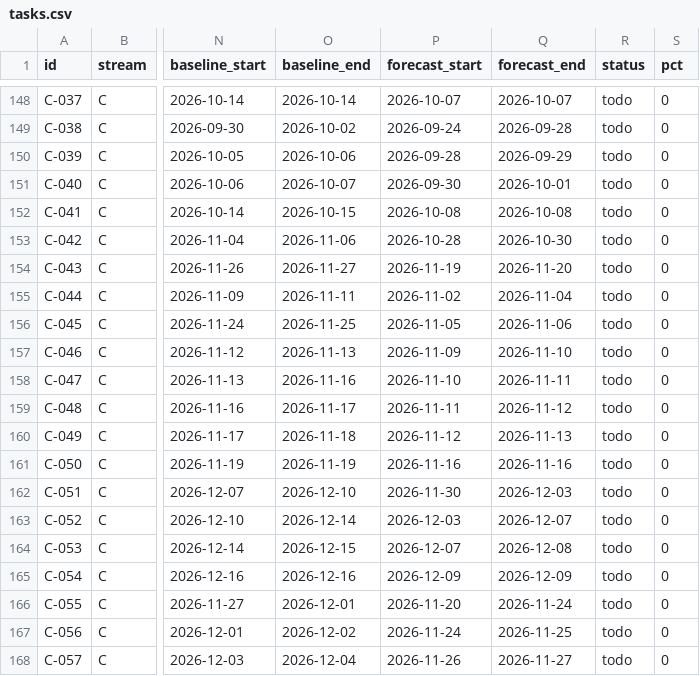
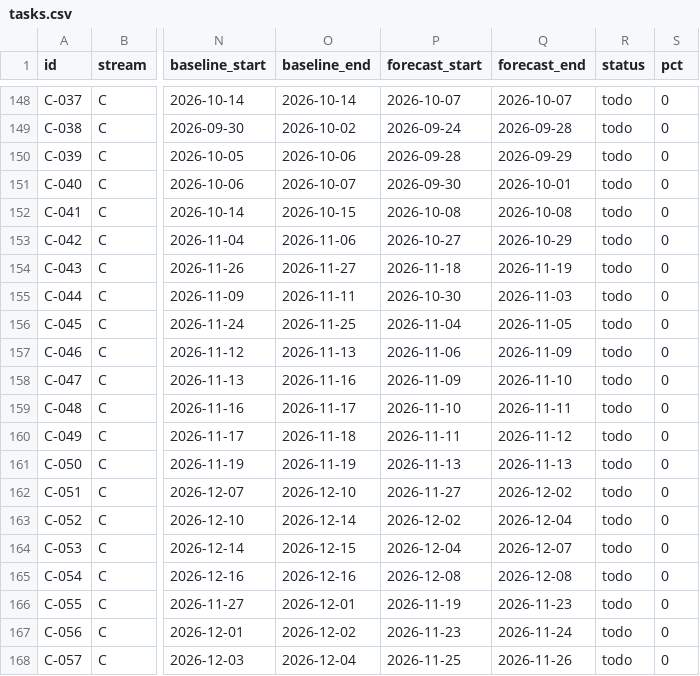
Before and after one commit to debashisedunext/EduTrack, a CSV file: docs/plan/tasks.csv, drawn as a sheet; only a part is shown, gaps mark what is left out; the diff covers the shown part only; the diff names each change by its address in the sheet, - before the commit and + after, or states it on an @@ line.

```diff
--- a/docs/plan/tasks.csv
+++ b/docs/plan/tasks.csv
-P153 (forecast_start): 2026-10-28
+P153 (forecast_start): 2026-10-27
-Q153 (forecast_end): 2026-10-30
+Q153 (forecast_end): 2026-10-29
-P154 (forecast_start): 2026-11-19
+P154 (forecast_start): 2026-11-18
-Q154 (forecast_end): 2026-11-20
+Q154 (forecast_end): 2026-11-19
-P155 (forecast_start): 2026-11-02
+P155 (forecast_start): 2026-10-30
-Q155 (forecast_end): 2026-11-04
+Q155 (forecast_end): 2026-11-03
-P156 (forecast_start): 2026-11-05
+P156 (forecast_start): 2026-11-04
-Q156 (forecast_end): 2026-11-06
+Q156 (forecast_end): 2026-11-05
-P157 (forecast_start): 2026-11-09
+P157 (forecast_start): 2026-11-06
-Q157 (forecast_end): 2026-11-10
+Q157 (forecast_end): 2026-11-09
-P158 (forecast_start): 2026-11-10
+P158 (forecast_start): 2026-11-09
-Q158 (forecast_end): 2026-11-11
+Q158 (forecast_end): 2026-11-10
-P159 (forecast_start): 2026-11-11
+P159 (forecast_start): 2026-11-10
-Q159 (forecast_end): 2026-11-12
+Q159 (forecast_end): 2026-11-11
-P160 (forecast_start): 2026-11-12
+P160 (forecast_start): 2026-11-11
-Q160 (forecast_end): 2026-11-13
+Q160 (forecast_end): 2026-11-12
-P161 (forecast_start): 2026-11-16
+P161 (forecast_start): 2026-11-13
-Q161 (forecast_end): 2026-11-16
+Q161 (forecast_end): 2026-11-13
-P162 (forecast_start): 2026-11-30
+P162 (forecast_start): 2026-11-27
-Q162 (forecast_end): 2026-12-03
+Q162 (forecast_end): 2026-12-02
-P163 (forecast_start): 2026-12-03
+P163 (forecast_start): 2026-12-02
-Q163 (forecast_end): 2026-12-07
+Q163 (forecast_end): 2026-12-04
-P164 (forecast_start): 2026-12-07
+P164 (forecast_start): 2026-12-04
-Q164 (forecast_end): 2026-12-08
+Q164 (forecast_end): 2026-12-07
-P165 (forecast_start): 2026-12-09
+P165 (forecast_start): 2026-12-08
-Q165 (forecast_end): 2026-12-09
+Q165 (forecast_end): 2026-12-08
-P166 (forecast_start): 2026-11-20
+P166 (forecast_start): 2026-11-19
-Q166 (forecast_end): 2026-11-24
+Q166 (forecast_end): 2026-11-23
-P167 (forecast_start): 2026-11-24
+P167 (forecast_start): 2026-11-23
-Q167 (forecast_end): 2026-11-25
+Q167 (forecast_end): 2026-11-24
-P168 (forecast_start): 2026-11-26
+P168 (forecast_start): 2026-11-25
-Q168 (forecast_end): 2026-11-27
+Q168 (forecast_end): 2026-11-26
```
Also changed, not shown: 155 edited cells elsewhere in this file, 2 other files.
